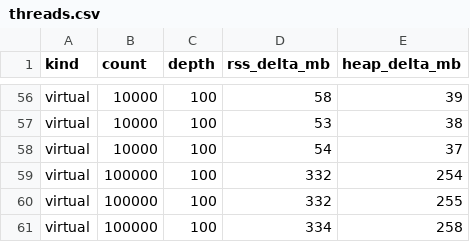
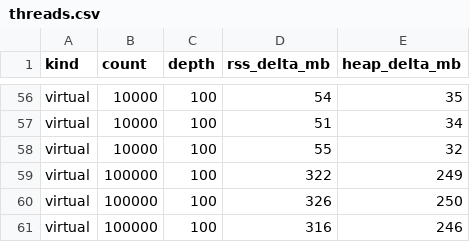
Before and after one commit to hoso8722/code-to-design-sample, a CSV file: java-memory-07/threads.csv, drawn as a sheet; only a part is shown, gaps mark what is left out; the diff covers the shown part only; the diff names each change by its address in the sheet, - before the commit and + after, or states it on an @@ line.

```diff
--- a/java-memory-07/threads.csv
+++ b/java-memory-07/threads.csv
-D56 (rss_delta_mb): 58
+D56 (rss_delta_mb): 54
-E56 (heap_delta_mb): 39
+E56 (heap_delta_mb): 35
-D57 (rss_delta_mb): 53
+D57 (rss_delta_mb): 51
-E57 (heap_delta_mb): 38
+E57 (heap_delta_mb): 34
-D58 (rss_delta_mb): 54
+D58 (rss_delta_mb): 55
-E58 (heap_delta_mb): 37
+E58 (heap_delta_mb): 32
-D59 (rss_delta_mb): 332
+D59 (rss_delta_mb): 322
-E59 (heap_delta_mb): 254
+E59 (heap_delta_mb): 249
-D60 (rss_delta_mb): 332
+D60 (rss_delta_mb): 326
-E60 (heap_delta_mb): 255
+E60 (heap_delta_mb): 250
-D61 (rss_delta_mb): 334
+D61 (rss_delta_mb): 316
-E61 (heap_delta_mb): 258
+E61 (heap_delta_mb): 246
```
Also changed, not shown: 2 added rows, 2 removed rows and 59 edited cells elsewhere in this file, java-memory-07/threads-arena2.csv, java-memory-07/threads-small.csv, 13 other files.
